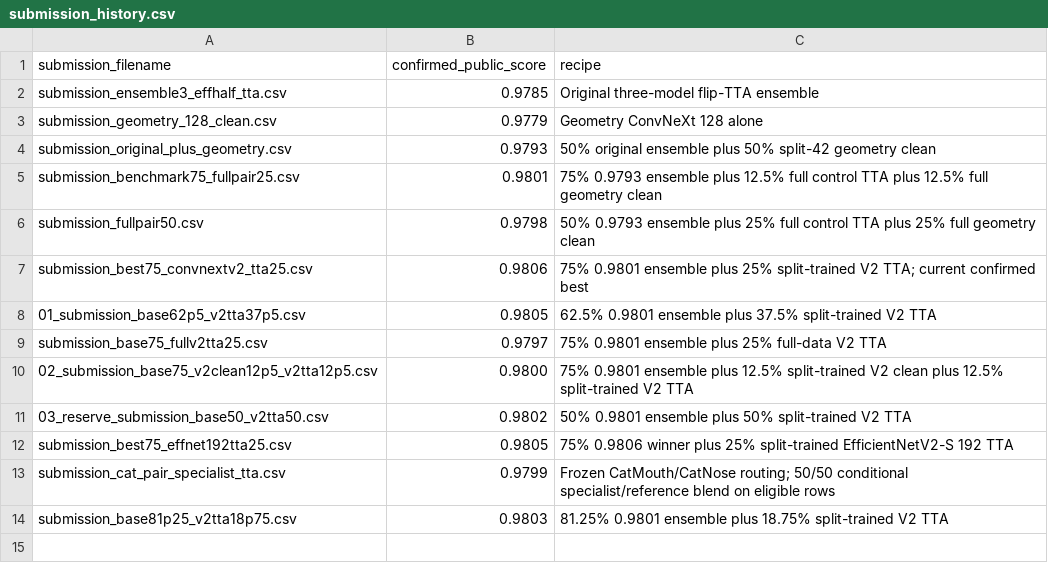
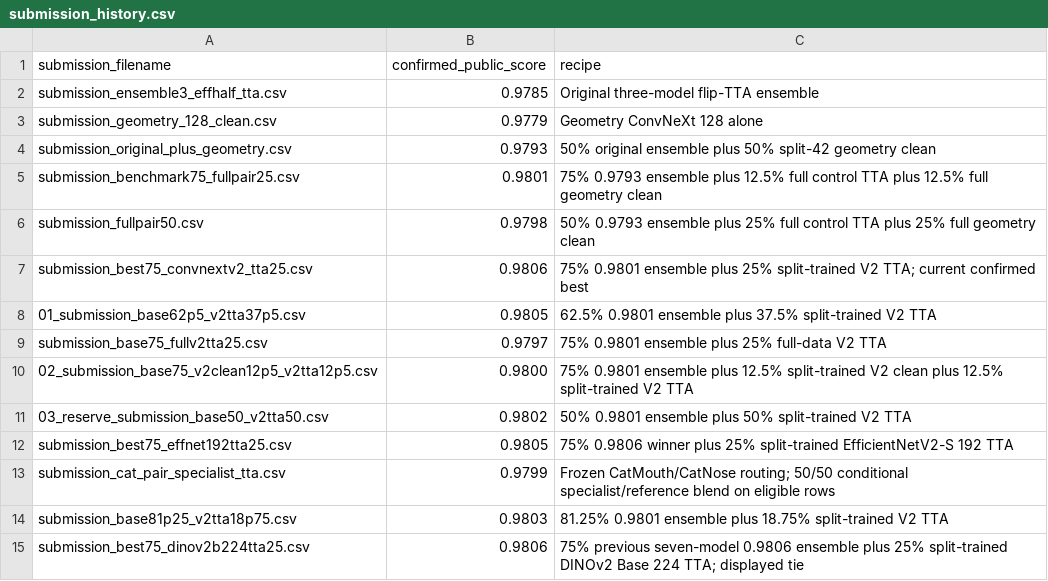
Before and after one commit to ikhalf0/Kaggle-Competition, a CSV file: results/submission_history.csv, drawn as a sheet; the diff names each change by its address in the sheet, - before the commit and + after, or states it on an @@ line.

Commit message:
Record completed DINOv2 experiment and confirmed 0.9806 tie

```diff
--- a/results/submission_history.csv
+++ b/results/submission_history.csv
+row 15: submission_best75_dinov2b224tta25.csv | 0.9806 | 75% previous seven-model 0.9806 ensemble plus 25% split-trained DINOv2 Base 224 TTA; displayed tie
```
Also changed, not shown: 44 other files.
